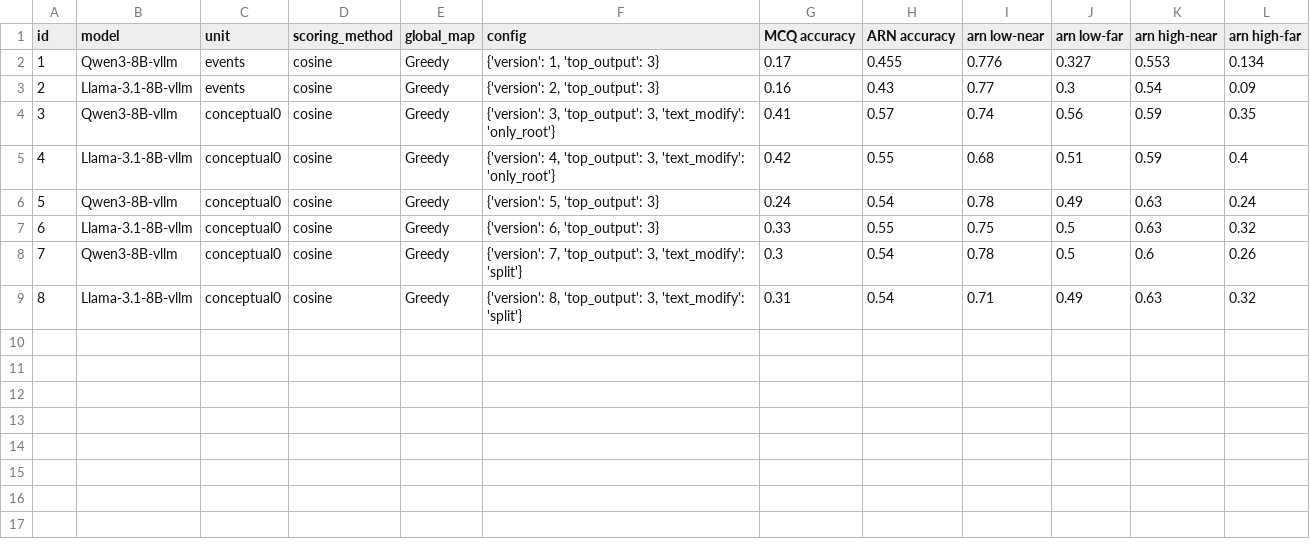
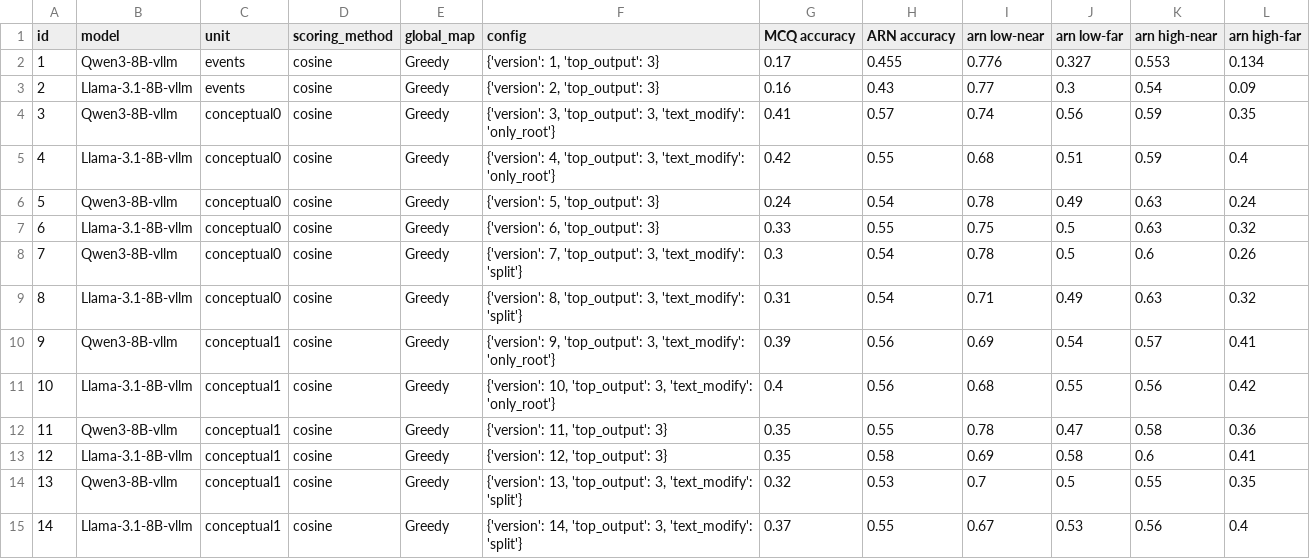
Before and after one commit to mhkhojaste/narrative-analogy, a CSV file: results/results.csv, drawn as a sheet.

Commit message:
results for conceptual level 1

```diff
--- a/results/results.csv
+++ b/results/results.csv
@@ -9 +9,7 @@ id,model,unit,scoring_method,global_map,config,MCQ accuracy,ARN accuracy,arn low
 8,Llama-3.1-8B-vllm,conceptual0,cosine,Greedy,"{'version': 8, 'top_output': 3, 'text_modify': 'split'}",0.31,0.54,0.71,0.49,0.63,0.32
+9,Qwen3-8B-vllm,conceptual1,cosine,Greedy,"{'version': 9, 'top_output': 3, 'text_modify': 'only_root'}",0.39,0.56,0.69,0.54,0.57,0.41
+10,Llama-3.1-8B-vllm,conceptual1,cosine,Greedy,"{'version': 10, 'top_output': 3, 'text_modify': 'only_root'}",0.4,0.56,0.68,0.55,0.56,0.42
+11,Qwen3-8B-vllm,conceptual1,cosine,Greedy,"{'version': 11, 'top_output': 3}",0.35,0.55,0.78,0.47,0.58,0.36
+12,Llama-3.1-8B-vllm,conceptual1,cosine,Greedy,"{'version': 12, 'top_output': 3}",0.35,0.58,0.69,0.58,0.6,0.41
+13,Qwen3-8B-vllm,conceptual1,cosine,Greedy,"{'version': 13, 'top_output': 3, 'text_modify': 'split'}",0.32,0.53,0.7,0.5,0.55,0.35
+14,Llama-3.1-8B-vllm,conceptual1,cosine,Greedy,"{'version': 14, 'top_output': 3, 'text_modify': 'split'}",0.37,0.55,0.67,0.53,0.56,0.4
```
Also changed, not shown: 2 other files.
